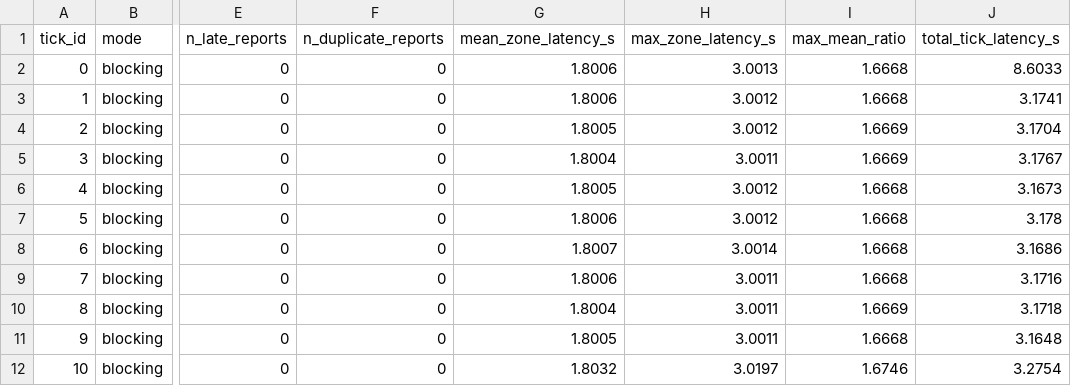
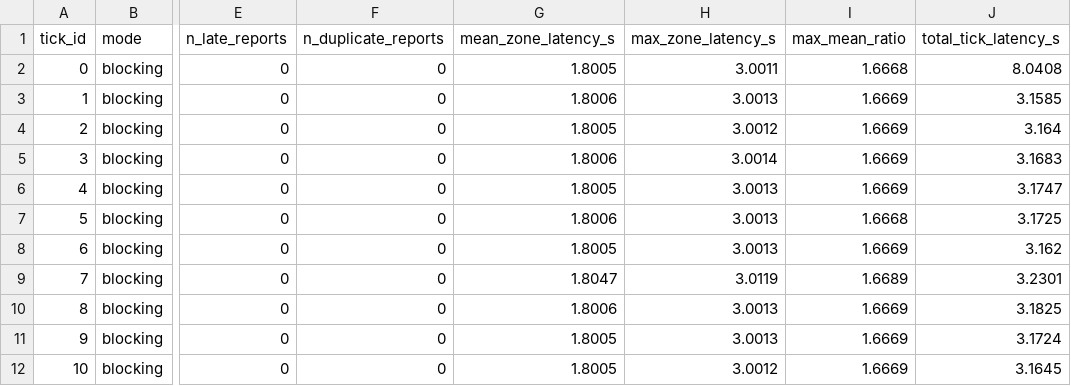
Before and after one commit to shlomi1993/OU-22971-Toolbox, a CSV file: Ray/4_ray_capstone_project/output_examples/run/stress/blocking/metrics.csv, drawn as a sheet; only a part is shown, gaps mark what is left out; the diff covers the shown part only; the diff names each change by its address in the sheet, - before the commit and + after, or states it on an @@ line.

```diff
--- a/Ray/4_ray_capstone_project/output_examples/run/stress/blocking/metrics.csv
+++ b/Ray/4_ray_capstone_project/output_examples/run/stress/blocking/metrics.csv
-G2 (mean_zone_latency_s): 1.8006
+G2 (mean_zone_latency_s): 1.8005
-H2 (max_zone_latency_s): 3.0013
+H2 (max_zone_latency_s): 3.0011
-J2 (total_tick_latency_s): 8.6033
+J2 (total_tick_latency_s): 8.0408
-H3 (max_zone_latency_s): 3.0012
+H3 (max_zone_latency_s): 3.0013
-I3 (max_mean_ratio): 1.6668
+I3 (max_mean_ratio): 1.6669
-J3 (total_tick_latency_s): 3.1741
+J3 (total_tick_latency_s): 3.1585
-J4 (total_tick_latency_s): 3.1704
+J4 (total_tick_latency_s): 3.164
-G5 (mean_zone_latency_s): 1.8004
+G5 (mean_zone_latency_s): 1.8006
-H5 (max_zone_latency_s): 3.0011
+H5 (max_zone_latency_s): 3.0014
-J5 (total_tick_latency_s): 3.1767
+J5 (total_tick_latency_s): 3.1683
-H6:H7 (max_zone_latency_s): 3.0012
+H6:H7 (max_zone_latency_s): 3.0013
-I6 (max_mean_ratio): 1.6668
+I6 (max_mean_ratio): 1.6669
-J6 (total_tick_latency_s): 3.1673
+J6 (total_tick_latency_s): 3.1747
-J7 (total_tick_latency_s): 3.178
+J7 (total_tick_latency_s): 3.1725
-G8 (mean_zone_latency_s): 1.8007
+G8 (mean_zone_latency_s): 1.8005
-H8 (max_zone_latency_s): 3.0014
+H8 (max_zone_latency_s): 3.0013
-I8 (max_mean_ratio): 1.6668
+I8 (max_mean_ratio): 1.6669
-J8 (total_tick_latency_s): 3.1686
+J8 (total_tick_latency_s): 3.162
-G9 (mean_zone_latency_s): 1.8006
+G9 (mean_zone_latency_s): 1.8047
-H9 (max_zone_latency_s): 3.0011
+H9 (max_zone_latency_s): 3.0119
-I9 (max_mean_ratio): 1.6668
+I9 (max_mean_ratio): 1.6689
-J9 (total_tick_latency_s): 3.1716
+J9 (total_tick_latency_s): 3.2301
-G10 (mean_zone_latency_s): 1.8004
+G10 (mean_zone_latency_s): 1.8006
-H10:H11 (max_zone_latency_s): 3.0011
+H10:H11 (max_zone_latency_s): 3.0013
-J10 (total_tick_latency_s): 3.1718
+J10 (total_tick_latency_s): 3.1825
-I11 (max_mean_ratio): 1.6668
+I11 (max_mean_ratio): 1.6669
-J11 (total_tick_latency_s): 3.1648
+J11 (total_tick_latency_s): 3.1724
-G12 (mean_zone_latency_s): 1.8032
+G12 (mean_zone_latency_s): 1.8005
-H12 (max_zone_latency_s): 3.0197
+H12 (max_zone_latency_s): 3.0012
-I12 (max_mean_ratio): 1.6746
+I12 (max_mean_ratio): 1.6669
-J12 (total_tick_latency_s): 3.2754
+J12 (total_tick_latency_s): 3.1645
```
Also changed, not shown: 126 edited cells elsewhere in this file, Ray/4_ray_capstone_project/output_examples/run/async/metrics.csv, Ray/4_ray_capstone_project/output_examples/run/blocking/metrics.csv, 16 other files.
